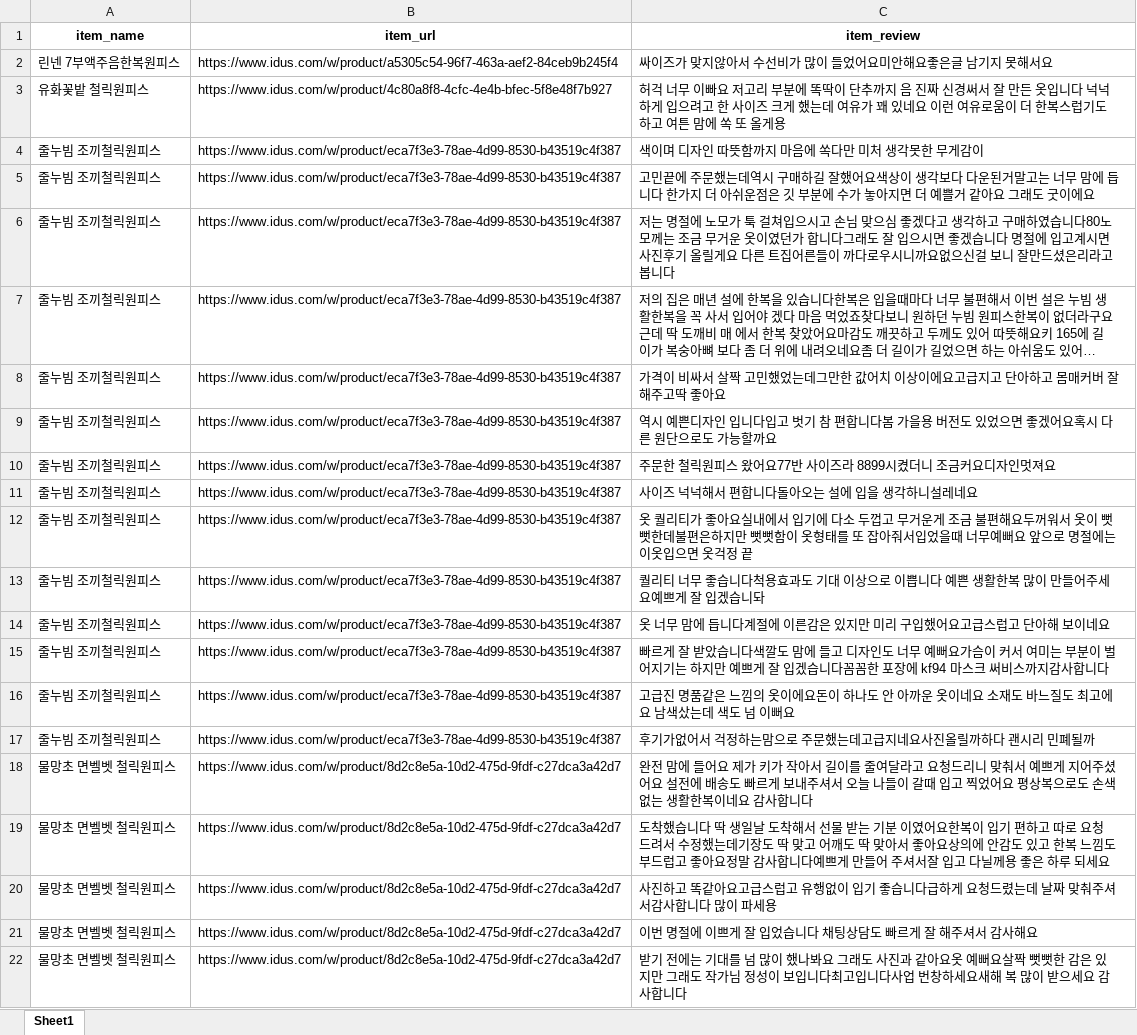
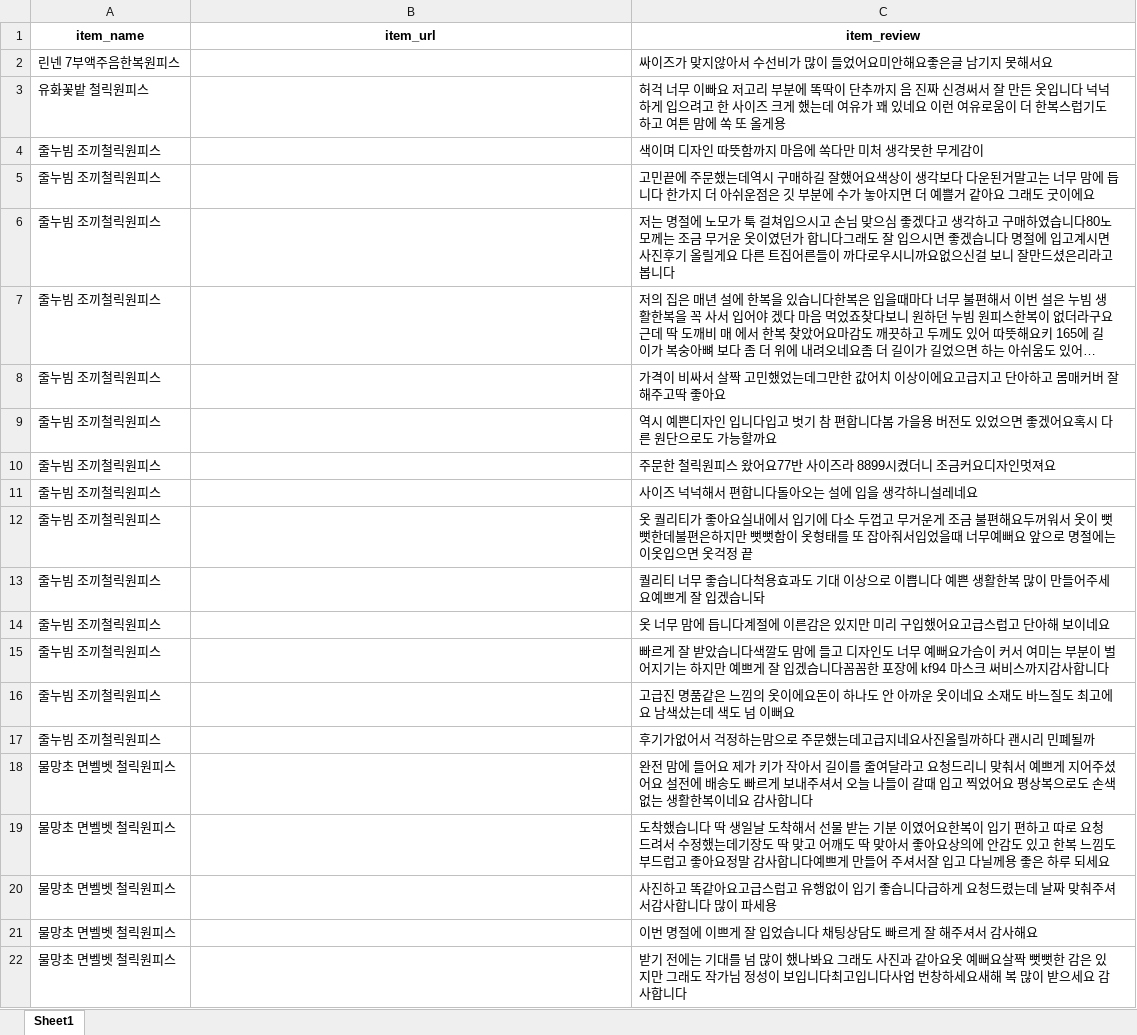
Before and after one commit to Kimdeokryun/StarDigital-YouthMall_Chatbot_and_Solution_Project, an Excel workbook: 리뷰 크롤링/idus_itemreview_2023-08-08_20-24.xlsx, sheet Sheet1, drawn as a sheet; long unchanged cells end in …; values as stored, in another font and other column widths than the file's, no borders; the diff names each change by its address in the sheet, - before the commit and + after, or states it on an @@ line.

```diff
--- a/리뷰 크롤링/idus_itemreview_2023-08-08_20-24.xlsx (sheet Sheet1)
+++ b/리뷰 크롤링/idus_itemreview_2023-08-08_20-24.xlsx (sheet Sheet1)
-B2 (item_url): https://www.idus.com/w/product/a5305c54-96f7-463a-aef2-84ceb9b245f4
+B2 (item_url): (empty)
-B3 (item_url): https://www.idus.com/w/product/4c80a8f8-4cfc-4e4b-bfec-5f8e48f7b927
+B3 (item_url): (empty)
-B4:B17 (item_url): https://www.idus.com/w/product/eca7f3e3-78ae-4d99-8530-b43519c4f387
+B4:B17 (item_url): (empty)
-B18:B22 (item_url): https://www.idus.com/w/product/8d2c8e5a-10d2-475d-9fdf-c27dca3a42d7
+B18:B22 (item_url): (empty)
```
Also changed, not shown: 리뷰 크롤링/coupang_itemreview_2023-08-10_15-27.xlsx, 리뷰 크롤링/naver_itemreview_2023-08-08_19-49.xlsx, 10 other files.
